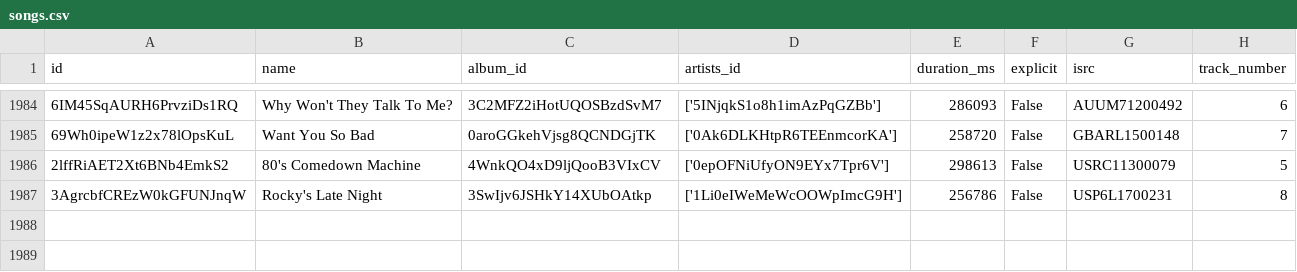
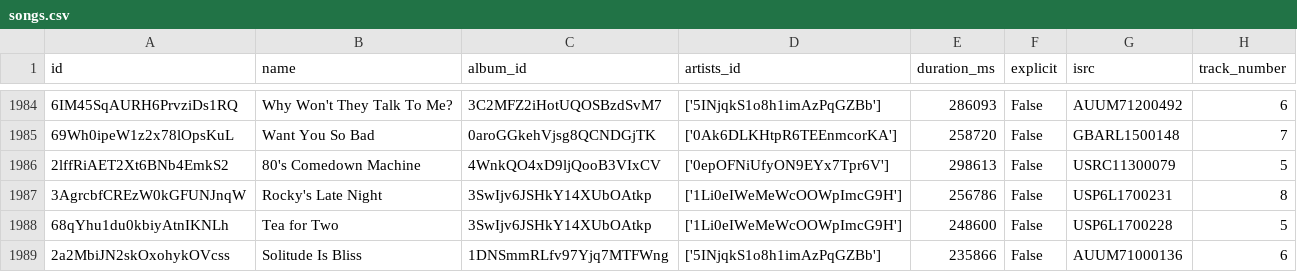
Before and after one commit to iochoa808/SpotifyData, a CSV file: data/songs.csv, drawn as a sheet; only a part is shown, gaps mark what is left out; the diff names each change by its address in the sheet, - before the commit and + after, or states it on an @@ line.

```diff
--- a/data/songs.csv
+++ b/data/songs.csv
+row 1988: 68qYhu1du0kbiyAtnIKNLh | Tea for Two | 3SwIjv6JSHkY14XUbOAtkp | ['1Li0eIWeMeWcOOWpImcG9H'] | 248600 | False | USP6L1700228 | 5
+row 1989: 2a2MbiJN2skOxohykOVcss | Solitude Is Bliss | 1DNSmmRLfv97Yjq7MTFWng | ['5INjqkS1o8h1imAzPqGZBb'] | 235866 | False | AUUM71000136 | 6
```
Also changed, not shown: data/recently_played.csv.
